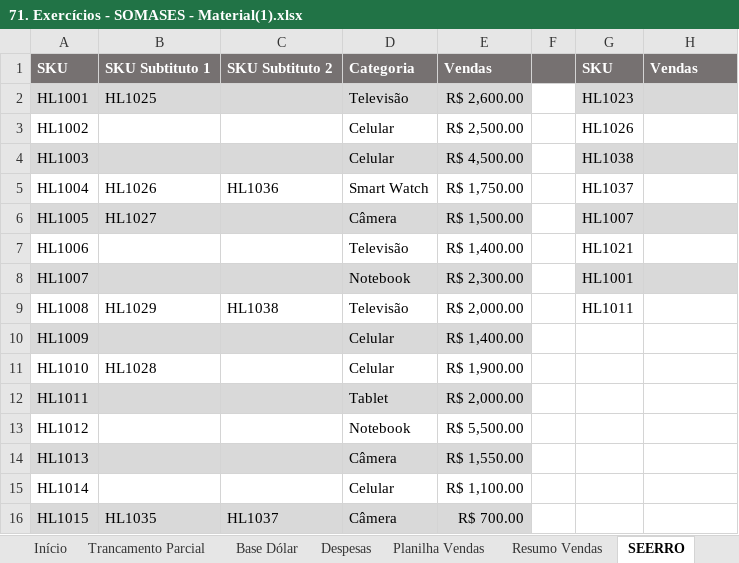
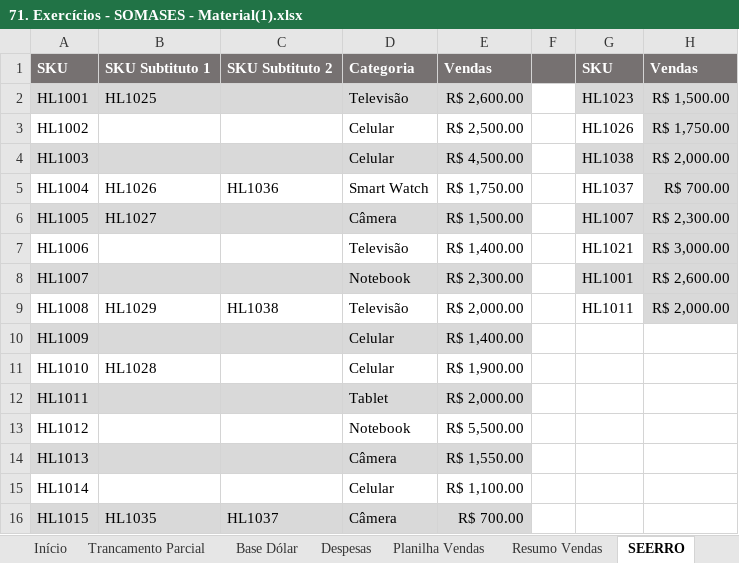
Before and after one commit to filipeAugusto99/Excel, an Excel workbook: 5-FuncoesMercadoTrabalho/71. Exercícios - SOMASES - Material(1).xlsx, sheet SEERRO, drawn as a sheet; only a part is shown; values as stored, in another font and other column widths than the file's, no borders; charts and pictures not drawn; the diff names each change by its address in the sheet, - before the commit and + after, or states it on an @@ line.

```diff
--- a/5-FuncoesMercadoTrabalho/71. Exercícios - SOMASES - Material(1).xlsx (sheet SEERRO)
+++ b/5-FuncoesMercadoTrabalho/71. Exercícios - SOMASES - Material(1).xlsx (sheet SEERRO)
-H2: (empty)
+H2: R$ 1,500.00
-H3: (empty)
+H3: R$ 1,750.00
-H3 fill: none
+H3 fill: #D9D9D9
-H4: (empty)
+H4: R$ 2,000.00
-H5: (empty)
+H5: R$ 700.00
-H5 fill: none
+H5 fill: #D9D9D9
-H6: (empty)
+H6: R$ 2,300.00
-H7: (empty)
+H7: R$ 3,000.00
-H7 fill: none
+H7 fill: #D9D9D9
-H8: (empty)
+H8: R$ 2,600.00
-H9: (empty)
+H9: R$ 2,000.00
-H9 fill: none
+H9 fill: #D9D9D9
```
Also changed, not shown: sheet Resumo Vendas, sheet Planilha Vendas, charts or pictures, 5-FuncoesMercadoTrabalho/67. Função INDIRETO - Intervalos Nomeados - 1 - Material(1).xlsx, 5-FuncoesMercadoTrabalho/69. Exercícios - Trancamento Parcial - Material(1).xlsx, 1 other file.
